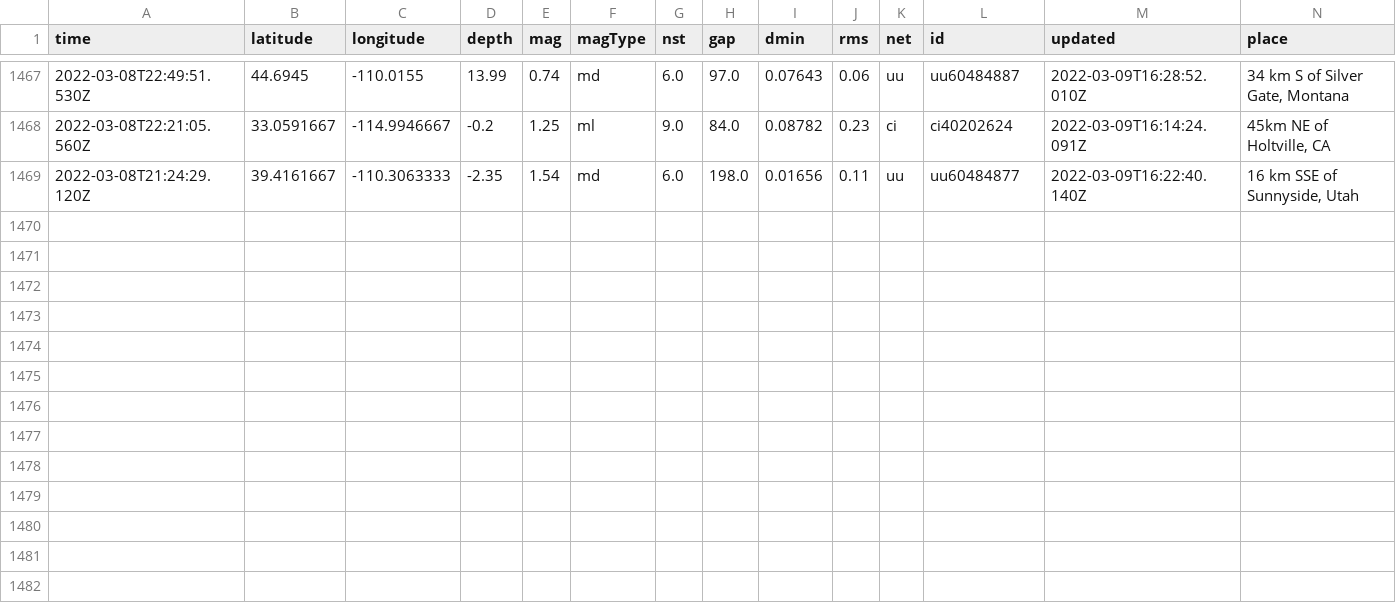
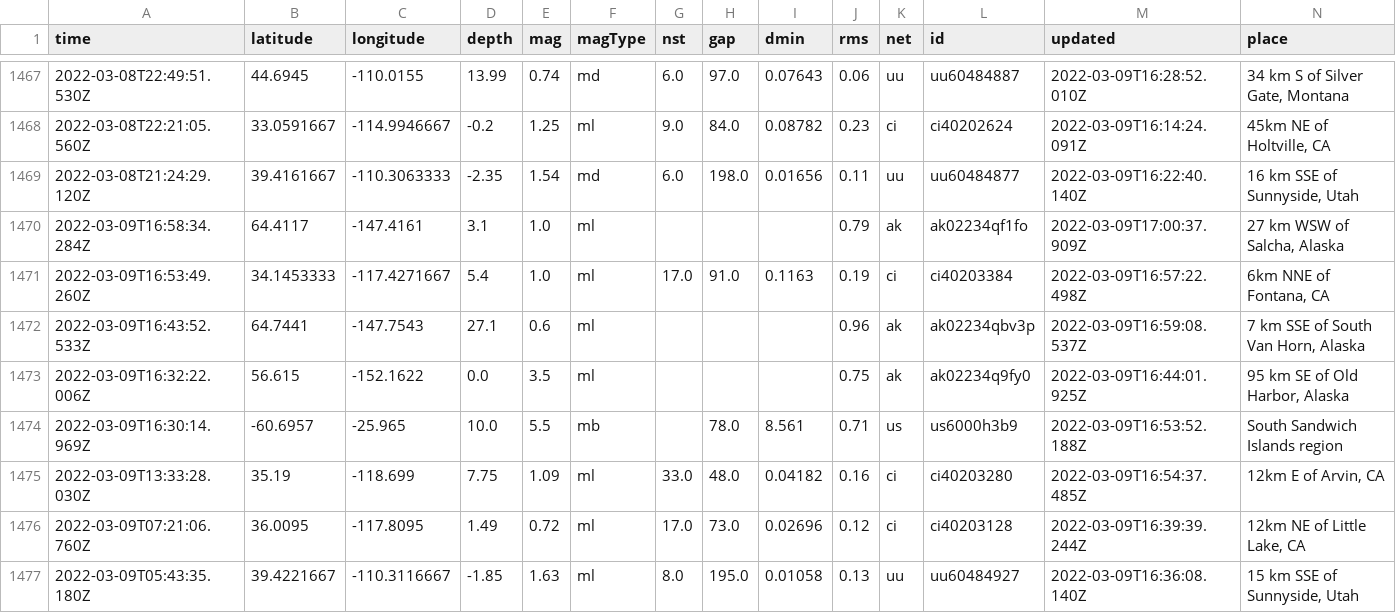
Before and after one commit to jakeneenan/nicar22-github-actions, a CSV file: usgs_main.csv, drawn as a sheet; only a part is shown, gaps mark what is left out; rows hold the shown columns only; the diff names each change by its address in the sheet, - before the commit and + after, or states it on an @@ line.

```diff
--- a/usgs_main.csv
+++ b/usgs_main.csv
+row 1470: 2022-03-09T16:58:34.284Z | 64.4117 | -147.4161 | 3.1 | 1.0 | ml |  |  |  | 0.79 | ak | ak02234qf1fo | 2022-03-09T17:00:37.909Z | 27 km WSW of Salcha, Alaska
+row 1471: 2022-03-09T16:53:49.260Z | 34.1453333 | -117.4271667 | 5.4 | 1.0 | ml | 17.0 | 91.0 | 0.1163 | 0.19 | ci | ci40203384 | 2022-03-09T16:57:22.498Z | 6km NNE of Fontana, CA
+row 1472: 2022-03-09T16:43:52.533Z | 64.7441 | -147.7543 | 27.1 | 0.6 | ml |  |  |  | 0.96 | ak | ak02234qbv3p | 2022-03-09T16:59:08.537Z | 7 km SSE of South Van Horn, Alaska
+row 1473: 2022-03-09T16:32:22.006Z | 56.615 | -152.1622 | 0.0 | 3.5 | ml |  |  |  | 0.75 | ak | ak02234q9fy0 | 2022-03-09T16:44:01.925Z | 95 km SE of Old Harbor, Alaska
+row 1474: 2022-03-09T16:30:14.969Z | -60.6957 | -25.965 | 10.0 | 5.5 | mb |  | 78.0 | 8.561 | 0.71 | us | us6000h3b9 | 2022-03-09T16:53:52.188Z | South Sandwich Islands region
+row 1475: 2022-03-09T13:33:28.030Z | 35.19 | -118.699 | 7.75 | 1.09 | ml | 33.0 | 48.0 | 0.04182 | 0.16 | ci | ci40203280 | 2022-03-09T16:54:37.485Z | 12km E of Arvin, CA
+row 1476: 2022-03-09T07:21:06.760Z | 36.0095 | -117.8095 | 1.49 | 0.72 | ml | 17.0 | 73.0 | 0.02696 | 0.12 | ci | ci40203128 | 2022-03-09T16:39:39.244Z | 12km NE of Little Lake, CA
+row 1477: 2022-03-09T05:43:35.180Z | 39.4221667 | -110.3116667 | -1.85 | 1.63 | ml | 8.0 | 195.0 | 0.01058 | 0.13 | uu | uu60484927 | 2022-03-09T16:36:08.140Z | 15 km SSE of Sunnyside, Utah
```
